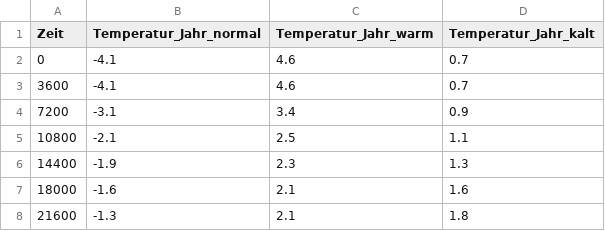
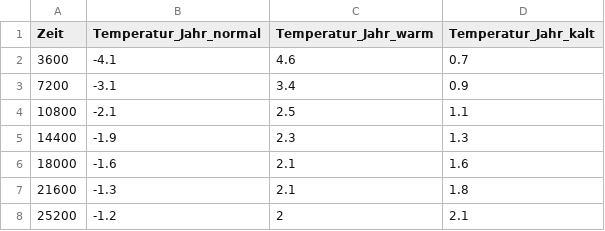
Before and after one commit to Engineerioch/MA_MM, a CSV file: input_data/Temperature_Berlin.csv, drawn as a sheet; only a part is shown; the shorter side is filled out with more unchanged rows.

```diff
--- a/input_data/Temperature_Berlin.csv
+++ b/input_data/Temperature_Berlin.csv
@@ -1,3 +1,2 @@
 Zeit,Temperatur_Jahr_normal,Temperatur_Jahr_warm,Temperatur_Jahr_kalt
-0,-4.1,4.6,0.7
 3600,-4.1,4.6,0.7
```
Also changed, not shown: input_data/P_PV_TRY_cold.csv, input_data/Q_Dem/Q_Heat_Dem_cold.csv, 9 other files.
